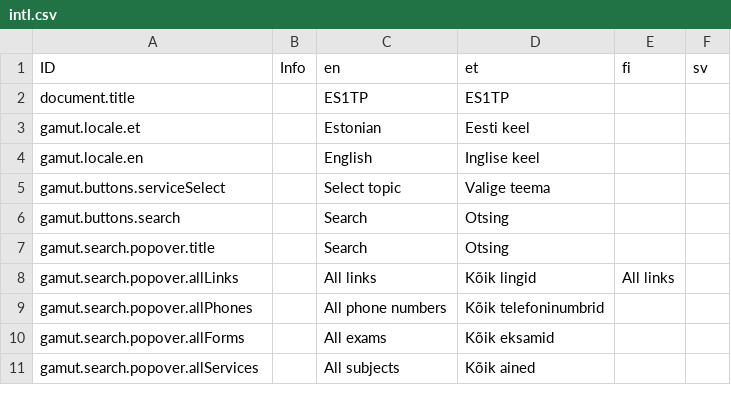
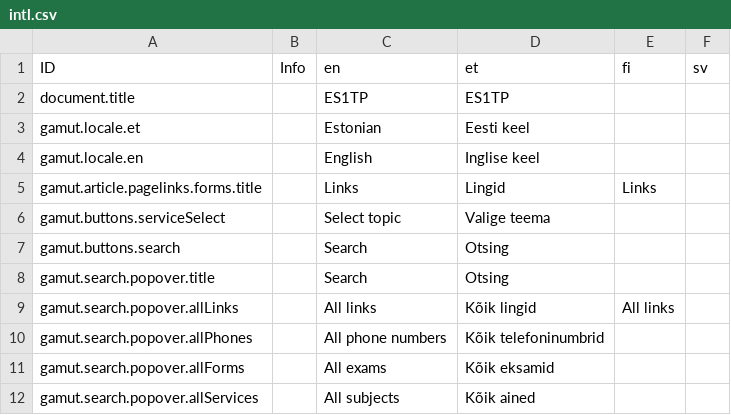
Before and after one commit to es1tp/comms-parent, a CSV file: ts_setup/comms-portal/intl.csv, drawn as a sheet; only a part is shown; the diff names each change by its address in the sheet, - before the commit and + after, or states it on an @@ line.

```diff
--- a/ts_setup/comms-portal/intl.csv
+++ b/ts_setup/comms-portal/intl.csv
+row 5: gamut.article.pagelinks.forms.title |  | Links | Lingid | Links
```
Also changed, not shown: 4 other files.
